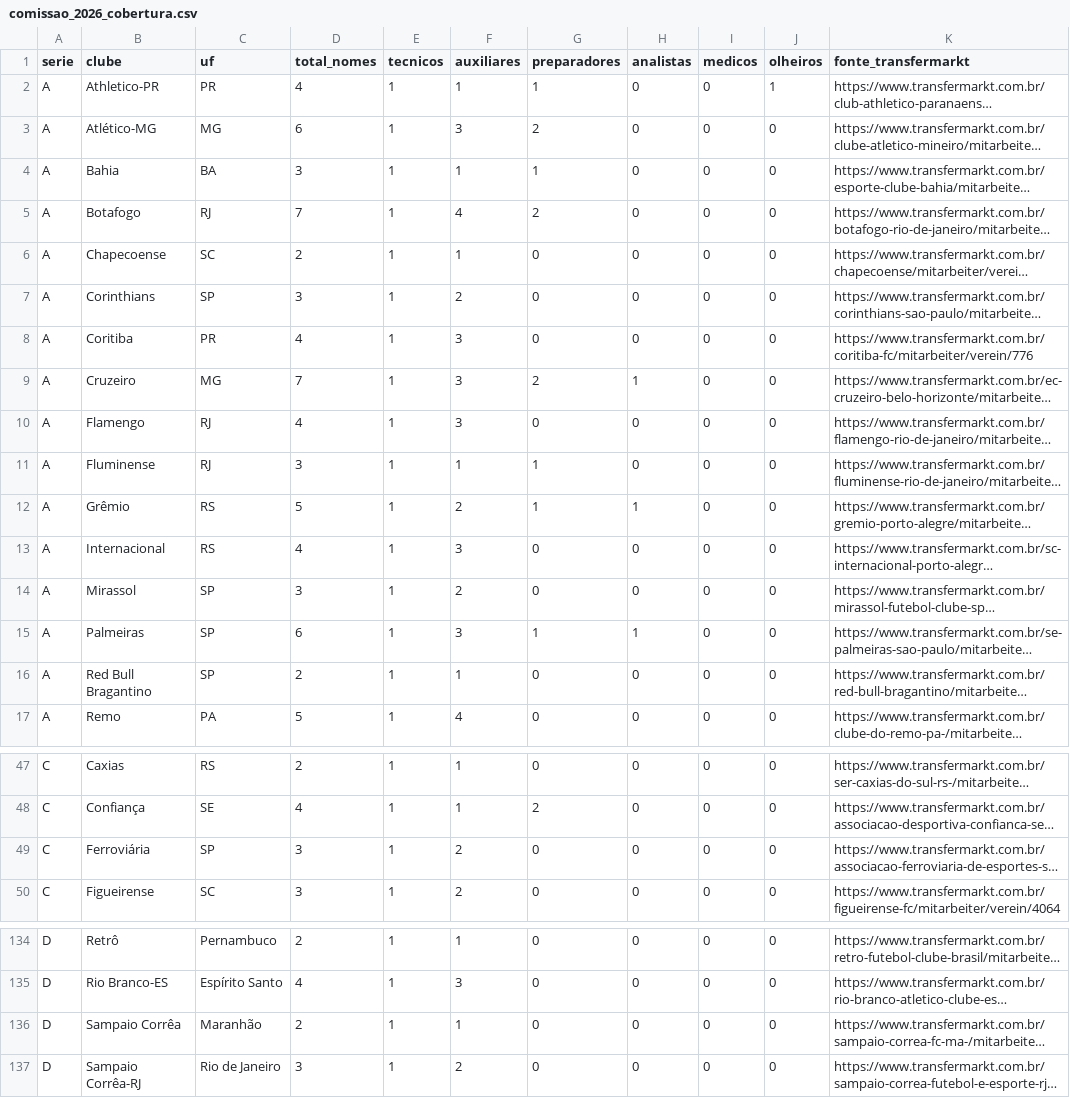
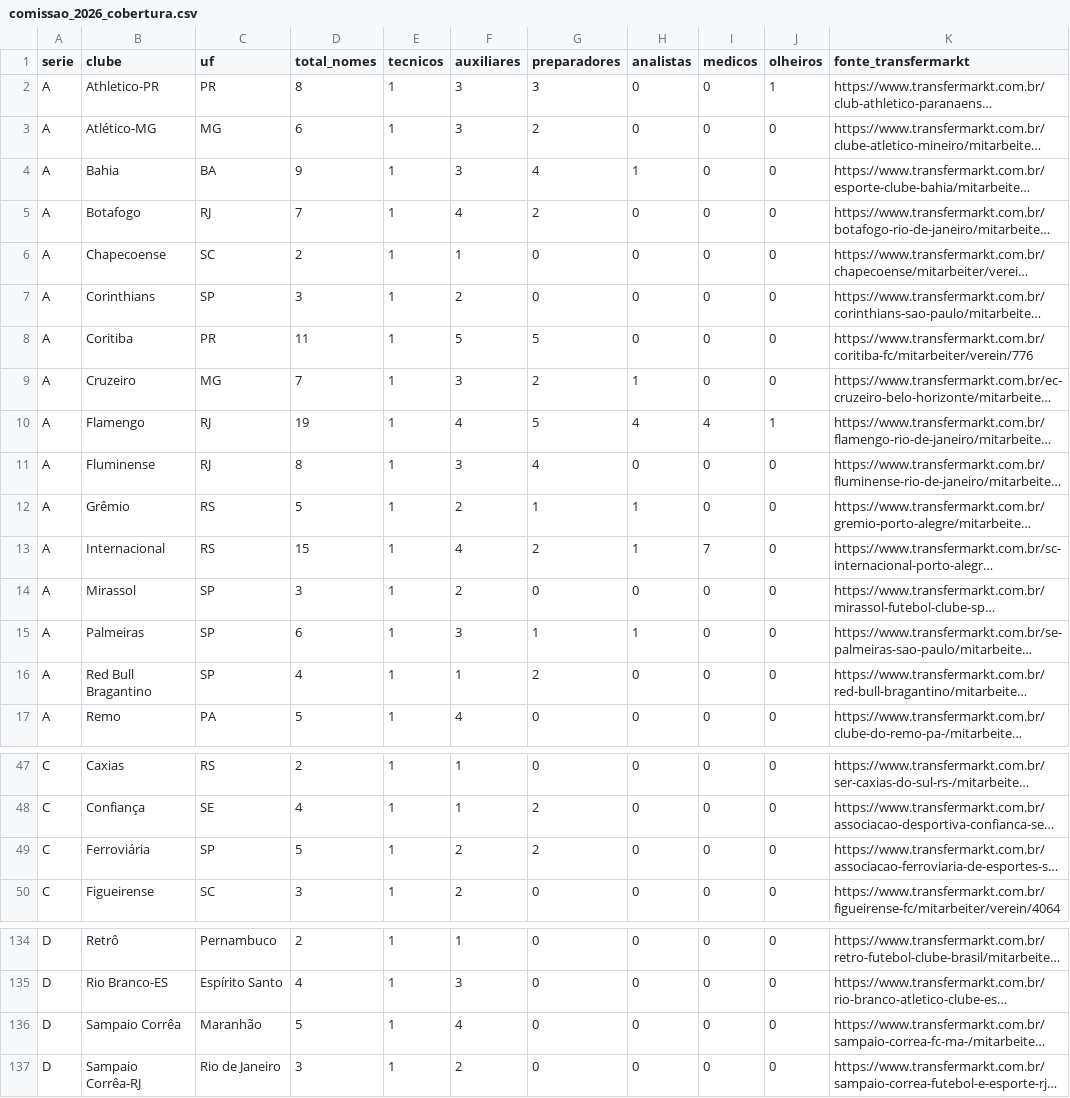
Before and after one commit to Freyakazoide/fm06-brasil-2026, a CSV file: data/brasil/comissao/comissao_2026_cobertura.csv, drawn as a sheet; only a part is shown, gaps mark what is left out; long unchanged cells end in …; the diff covers the shown part only; the diff names each change by its address in the sheet, - before the commit and + after, or states it on an @@ line.

```diff
--- a/data/brasil/comissao/comissao_2026_cobertura.csv
+++ b/data/brasil/comissao/comissao_2026_cobertura.csv
-D2 (total_nomes): 4
+D2 (total_nomes): 8
-F2 (auxiliares): 1
+F2 (auxiliares): 3
-G2 (preparadores): 1
+G2 (preparadores): 3
-D4 (total_nomes): 3
+D4 (total_nomes): 9
-F4 (auxiliares): 1
+F4 (auxiliares): 3
-G4 (preparadores): 1
+G4 (preparadores): 4
-H4 (analistas): 0
+H4 (analistas): 1
-D8 (total_nomes): 4
+D8 (total_nomes): 11
-F8 (auxiliares): 3
+F8 (auxiliares): 5
-G8 (preparadores): 0
+G8 (preparadores): 5
-D10 (total_nomes): 4
+D10 (total_nomes): 19
-F10 (auxiliares): 3
+F10 (auxiliares): 4
-G10 (preparadores): 0
+G10 (preparadores): 5
-H10 (analistas): 0
+H10 (analistas): 4
-I10 (medicos): 0
+I10 (medicos): 4
-J10 (olheiros): 0
+J10 (olheiros): 1
-D11 (total_nomes): 3
+D11 (total_nomes): 8
-F11 (auxiliares): 1
+F11 (auxiliares): 3
-G11 (preparadores): 1
+G11 (preparadores): 4
-D13 (total_nomes): 4
+D13 (total_nomes): 15
-F13 (auxiliares): 3
+F13 (auxiliares): 4
-G13 (preparadores): 0
+G13 (preparadores): 2
-H13 (analistas): 0
+H13 (analistas): 1
-I13 (medicos): 0
+I13 (medicos): 7
-D16 (total_nomes): 2
+D16 (total_nomes): 4
-G16 (preparadores): 0
+G16 (preparadores): 2
-D49 (total_nomes): 3
+D49 (total_nomes): 5
-G49 (preparadores): 0
+G49 (preparadores): 2
-D136 (total_nomes): 2
+D136 (total_nomes): 5
-F136 (auxiliares): 1
+F136 (auxiliares): 4
```
Also changed, not shown: 25 edited cells elsewhere in this file, 14 other files.
